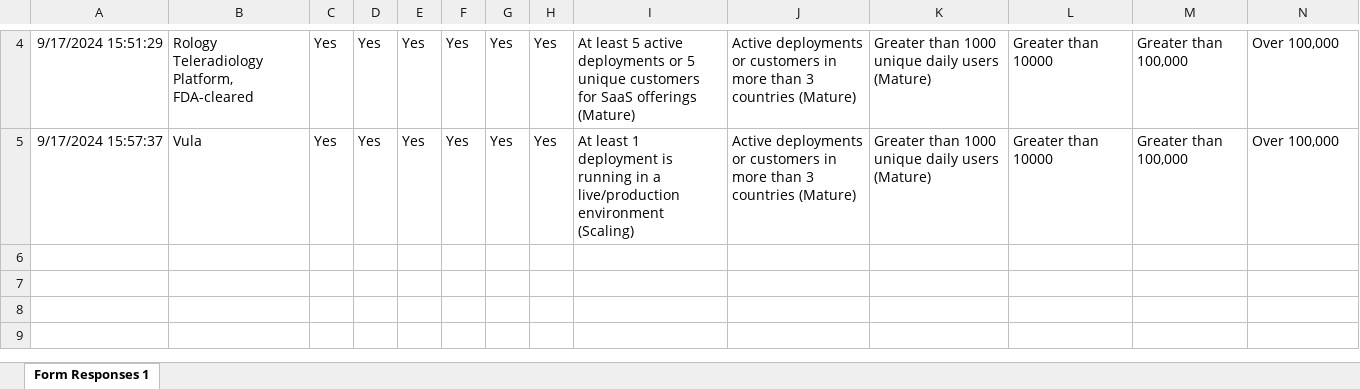
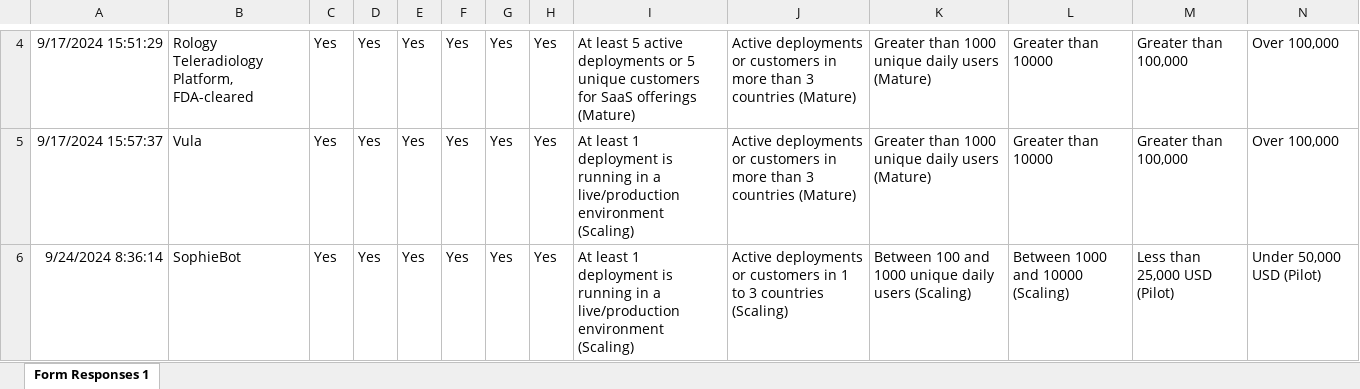
Before and after one commit to DIAL-Community/exchange-backend, an Excel workbook: utils/HealthVettedSolutions.xlsx, sheet Form Responses 1, drawn as a sheet; only a part is shown, gaps mark what is left out; values as stored, in another font and other column widths than the file's, no borders; charts and pictures and table styles not drawn; rows hold the shown columns only; the diff names each change by its address in the sheet, - before the commit and + after, or states it on an @@ line.

```diff
--- a/utils/HealthVettedSolutions.xlsx (sheet Form Responses 1)
+++ b/utils/HealthVettedSolutions.xlsx (sheet Form Responses 1)
+row 6: 9/24/2024 8:36:14 | SophieBot | Yes | Yes | Yes | Yes | Yes | Yes | At least 1 deployment is running in a live/production environment (Scaling) | Active deployments or customers in 1 to 3 countries (Scaling) | Between 100 and 1000 unique daily users (Scaling) | Between 1000 and 10000 (Scaling) | Less than 25,000 USD (Pilot) | Under 50,000 USD (Pilot)
```
Also changed, not shown: utils/HealthSolutionsData.xlsx, 3 other files.
